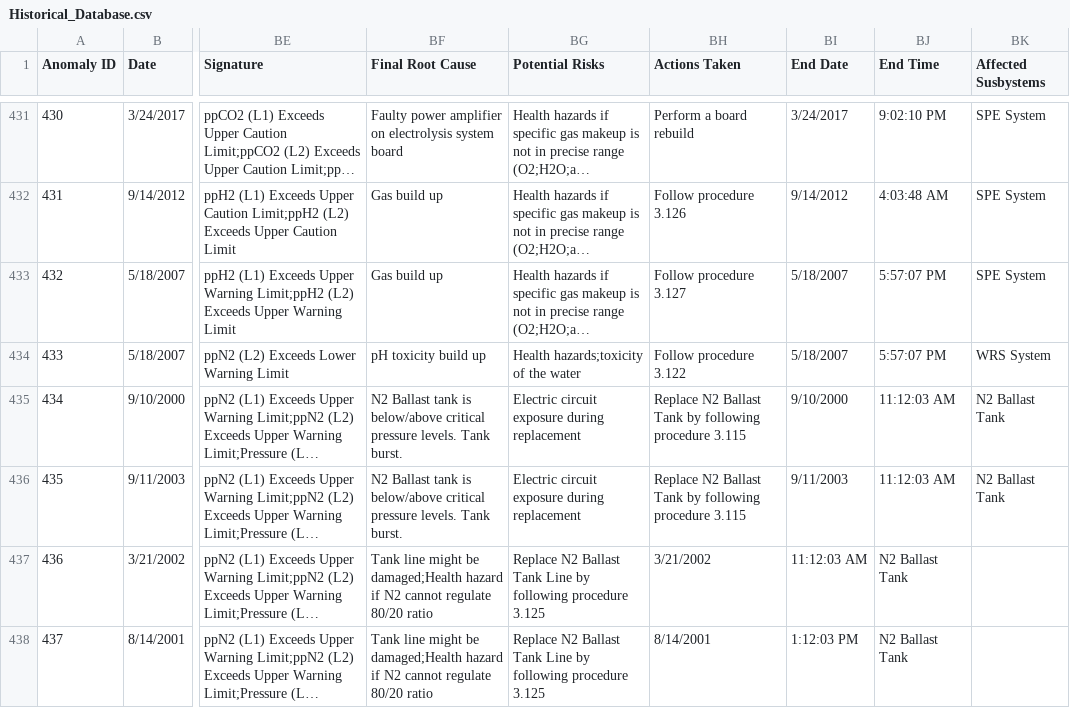
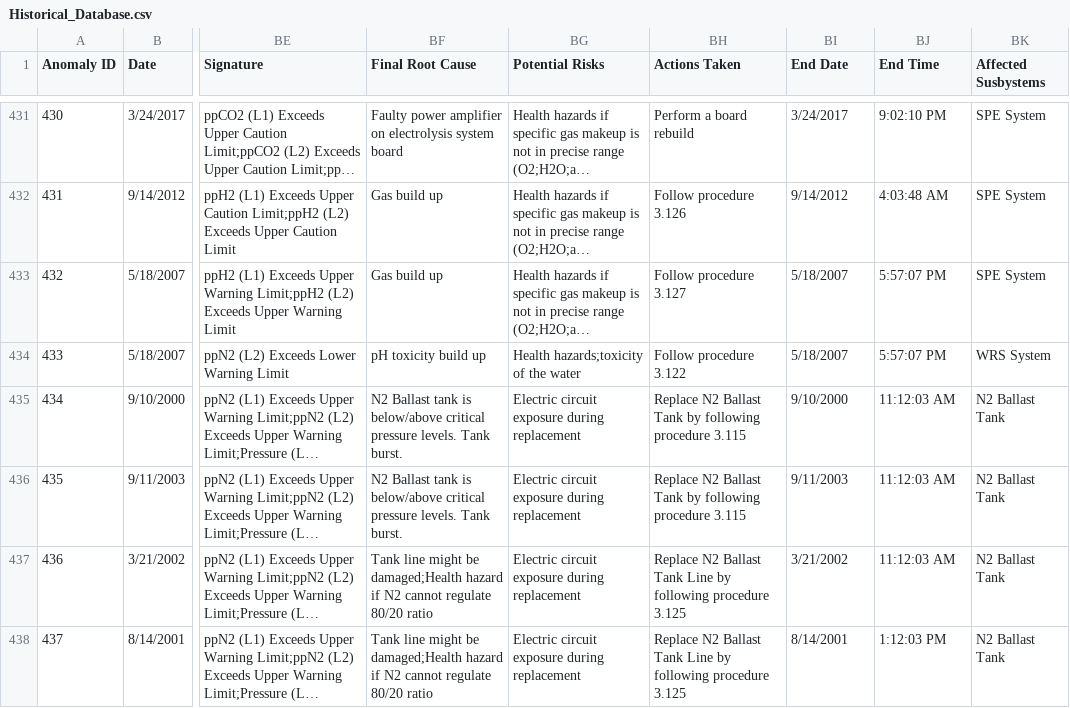
Before and after one commit to seakers/daphne_brain, a CSV file: AT/databases/Historical_Database.csv, drawn as a sheet; only a part is shown, gaps mark what is left out; long unchanged cells end in …; the diff names each change by its address in the sheet, - before the commit and + after, or states it on an @@ line.

```diff
--- a/AT/databases/Historical_Database.csv
+++ b/AT/databases/Historical_Database.csv
-BG437:BG438 (Potential Risks): Replace N2 Ballast Tank Line by following procedure 3.125
+BG437:BG438 (Potential Risks): Electric circuit exposure during replacement
-BH437 (Actions Taken): 3/21/2002
+BH437 (Actions Taken): Replace N2 Ballast Tank Line by following procedure 3.125
-BI437 (End Date): 11:12:03 AM
+BI437 (End Date): 3/21/2002
-BJ437 (End Time): N2 Ballast Tank
+BJ437 (End Time): 11:12:03 AM
-BK437:BK438 (Affected Susbystems): (empty)
+BK437:BK438 (Affected Susbystems): N2 Ballast Tank
-BH438 (Actions Taken): 8/14/2001
+BH438 (Actions Taken): Replace N2 Ballast Tank Line by following procedure 3.125
-BI438 (End Date): 1:12:03 PM
+BI438 (End Date): 8/14/2001
-BJ438 (End Time): N2 Ballast Tank
+BJ438 (End Time): 1:12:03 PM
```
Also changed, not shown: 6 other files.
